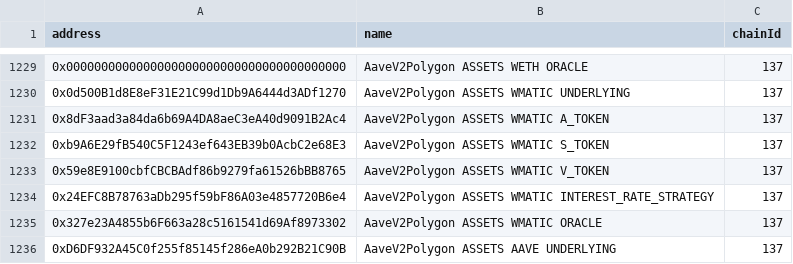
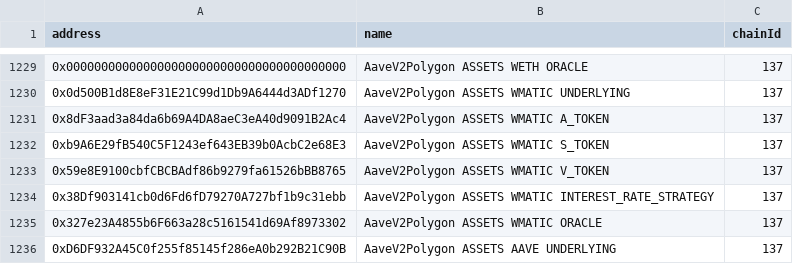
Before and after one commit to bgd-labs/aave-address-book, a CSV file: safe.csv, drawn as a sheet; only a part is shown, gaps mark what is left out; the diff covers the shown part only.

Commit message:
fix(cache): automated cache update - updated addresses

```diff
--- a/safe.csv
+++ b/safe.csv
@@ -1233,3 +1233,3 @@ address,name,chainId
 0x59e8E9100cbfCBCBAdf86b9279fa61526bBB8765,AaveV2Polygon ASSETS WMATIC V_TOKEN,137
-0x24EFC8B78763aDb295f59bF86A03e4857720B6e4,AaveV2Polygon ASSETS WMATIC INTEREST_RATE_STRATEGY,137
+0x38Df903141cb0d6Fd6fD79270A727bf1b9c31ebb,AaveV2Polygon ASSETS WMATIC INTEREST_RATE_STRATEGY,137
 0x327e23A4855b6F663a28c5161541d69Af8973302,AaveV2Polygon ASSETS WMATIC ORACLE,137
```
Also changed, not shown: 5 edited cells elsewhere in this file, 2 other files.
